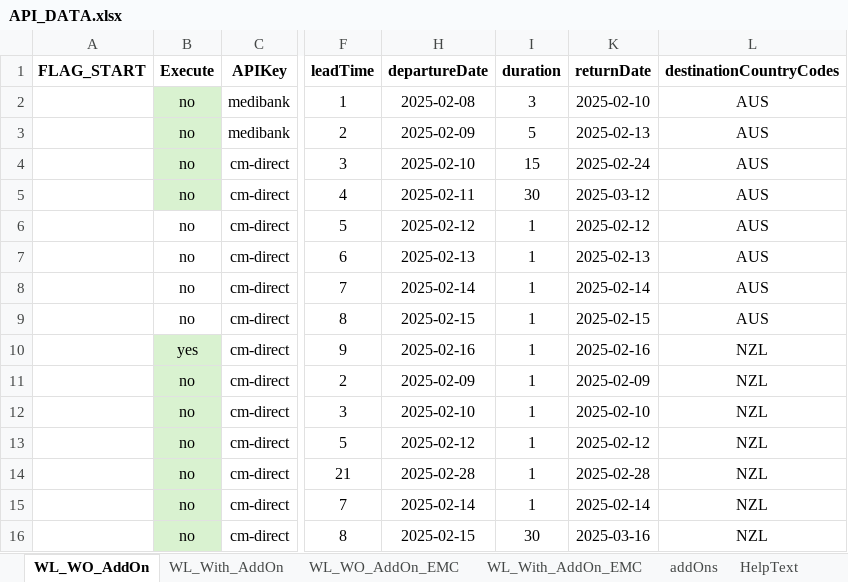
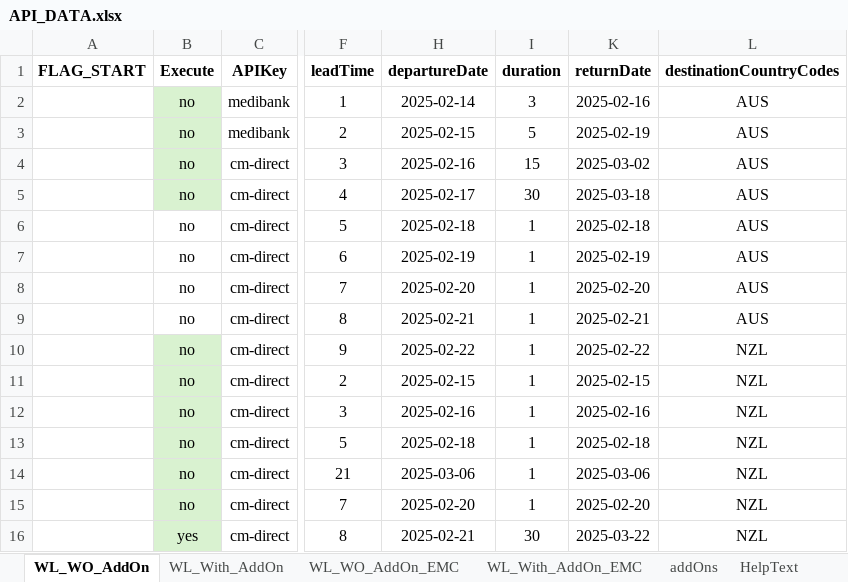
Before and after one commit to SasikumarB-Covermore/APIAutomation_dev, an Excel workbook: src/data/cm-direct/API_DATA.xlsx, sheet WL_WO_AddOn, drawn as a sheet; only a part is shown, gaps mark what is left out; values as stored, in another font and other column widths than the file's, no borders; the diff covers the shown part only; the diff names each change by its address in the sheet, - before the commit and + after, or states it on an @@ line.

```diff
--- a/src/data/cm-direct/API_DATA.xlsx (sheet WL_WO_AddOn)
+++ b/src/data/cm-direct/API_DATA.xlsx (sheet WL_WO_AddOn)
-H2 (departureDate): 2025-02-08
+H2 (departureDate): 2025-02-14
-K2 (returnDate): 2025-02-10
+K2 (returnDate): 2025-02-16
-H3 (departureDate): 2025-02-09
+H3 (departureDate): 2025-02-15
-K3 (returnDate): 2025-02-13
+K3 (returnDate): 2025-02-19
-H4 (departureDate): 2025-02-10
+H4 (departureDate): 2025-02-16
-K4 (returnDate): 2025-02-24
+K4 (returnDate): 2025-03-02
-H5 (departureDate): 2025-02-11
+H5 (departureDate): 2025-02-17
-K5 (returnDate): 2025-03-12
+K5 (returnDate): 2025-03-18
-H6 (departureDate): 2025-02-12
+H6 (departureDate): 2025-02-18
-K6 (returnDate): 2025-02-12
+K6 (returnDate): 2025-02-18
-H7 (departureDate): 2025-02-13
+H7 (departureDate): 2025-02-19
-K7 (returnDate): 2025-02-13
+K7 (returnDate): 2025-02-19
-H8 (departureDate): 2025-02-14
+H8 (departureDate): 2025-02-20
-K8 (returnDate): 2025-02-14
+K8 (returnDate): 2025-02-20
-H9 (departureDate): 2025-02-15
+H9 (departureDate): 2025-02-21
-K9 (returnDate): 2025-02-15
+K9 (returnDate): 2025-02-21
-B10 (Execute): yes
+B10 (Execute): no
-H10 (departureDate): 2025-02-16
+H10 (departureDate): 2025-02-22
-K10 (returnDate): 2025-02-16
+K10 (returnDate): 2025-02-22
-H11 (departureDate): 2025-02-09
+H11 (departureDate): 2025-02-15
-K11 (returnDate): 2025-02-09
+K11 (returnDate): 2025-02-15
-H12 (departureDate): 2025-02-10
+H12 (departureDate): 2025-02-16
-K12 (returnDate): 2025-02-10
+K12 (returnDate): 2025-02-16
-H13 (departureDate): 2025-02-12
+H13 (departureDate): 2025-02-18
-K13 (returnDate): 2025-02-12
+K13 (returnDate): 2025-02-18
-H14 (departureDate): 2025-02-28
+H14 (departureDate): 2025-03-06
-K14 (returnDate): 2025-02-28
+K14 (returnDate): 2025-03-06
-H15 (departureDate): 2025-02-14
+H15 (departureDate): 2025-02-20
-K15 (returnDate): 2025-02-14
+K15 (returnDate): 2025-02-20
-B16 (Execute): no
+B16 (Execute): yes
-H16 (departureDate): 2025-02-15
+H16 (departureDate): 2025-02-21
-K16 (returnDate): 2025-03-16
+K16 (returnDate): 2025-03-22
```
Also changed, not shown: 126 edited cells elsewhere in this sheet, sheet WL_With_AddOn, sheet WL_With_AddOn_EMC, sheet WL_WO_AddOn_EMC, hidden cells, 3 other files.
